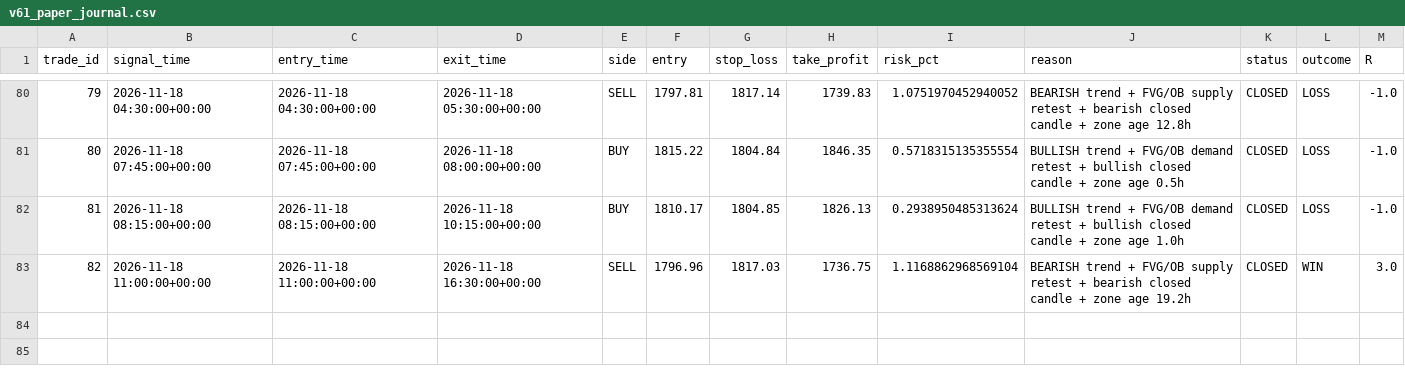
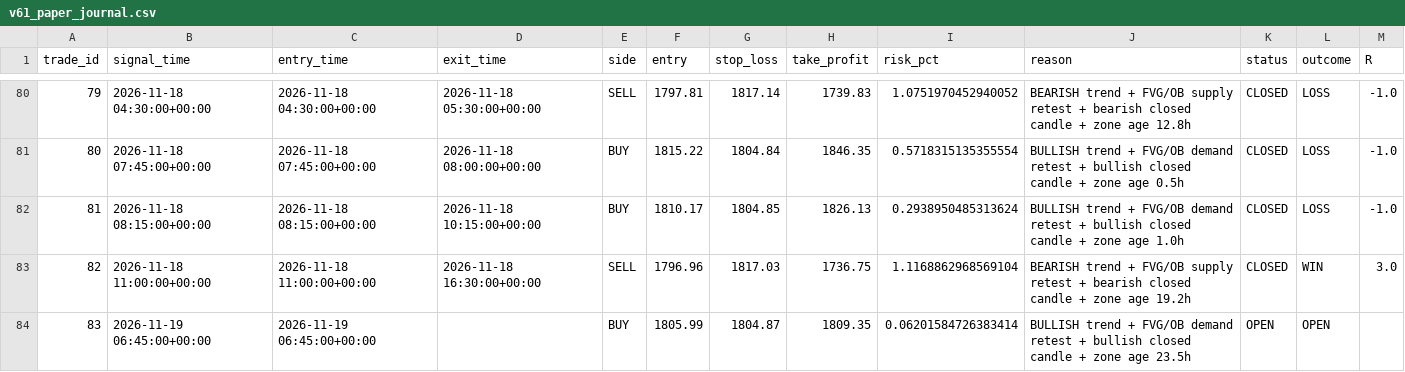
Before and after one commit to R0hit-kum4r/ETH-V61-Paper-Agent, a CSV file: v61_paper_journal.csv, drawn as a sheet; only a part is shown, gaps mark what is left out.

```diff
--- a/v61_paper_journal.csv
+++ b/v61_paper_journal.csv
@@ -83 +83,2 @@ trade_id,signal_time,entry_time,exit_time,side,entry,stop_loss,take_profit,risk_
 82,2026-11-18 11:00:00+00:00,2026-11-18 11:00:00+00:00,2026-11-18 16:30:00+00:00,SELL,1796.96,1817.03,1736.75,1.1168862968569104,BEARISH trend + FVG/OB supply retest + bearish closed candle + zone age 19.2h,CLOSED,WIN,3.0
+83,2026-11-19 06:45:00+00:00,2026-11-19 06:45:00+00:00,,BUY,1805.99,1804.87,1809.35,0.06201584726383414,BULLISH trend + FVG/OB demand retest + bullish closed candle + zone age 23.5h,OPEN,OPEN,
```
